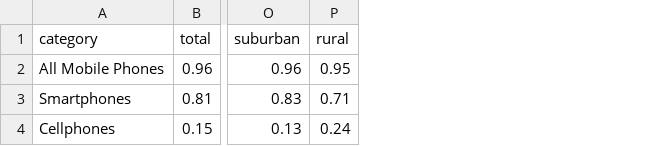
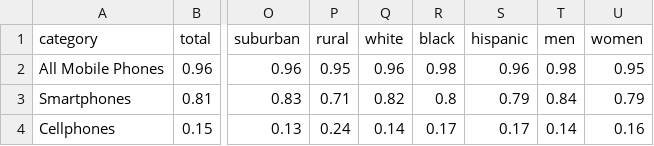
Before and after one commit to jack6353/jack6353.github.io, a CSV file: page3.csv, drawn as a sheet; only a part is shown, gaps mark what is left out; the diff names each change by its address in the sheet, - before the commit and + after, or states it on an @@ line.

Commit message:
data

```diff
--- a/page3.csv
+++ b/page3.csv
+column Q (white), rows 2-4: 0.96 | 0.82 | 0.14
+column R (black), rows 2-4: 0.98 | 0.8 | 0.17
+column S (hispanic), rows 2-4: 0.96 | 0.79 | 0.17
+column T (men), rows 2-4: 0.98 | 0.84 | 0.14
+column U (women), rows 2-4: 0.95 | 0.79 | 0.16
```
Also changed, not shown: 4 other files.
